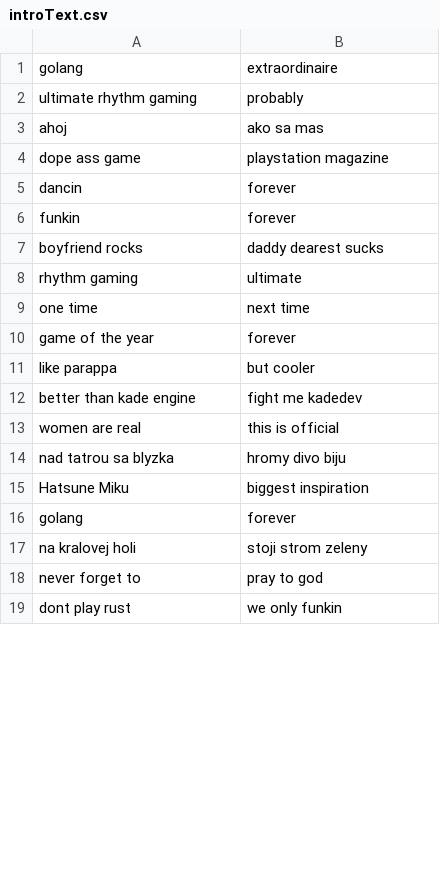
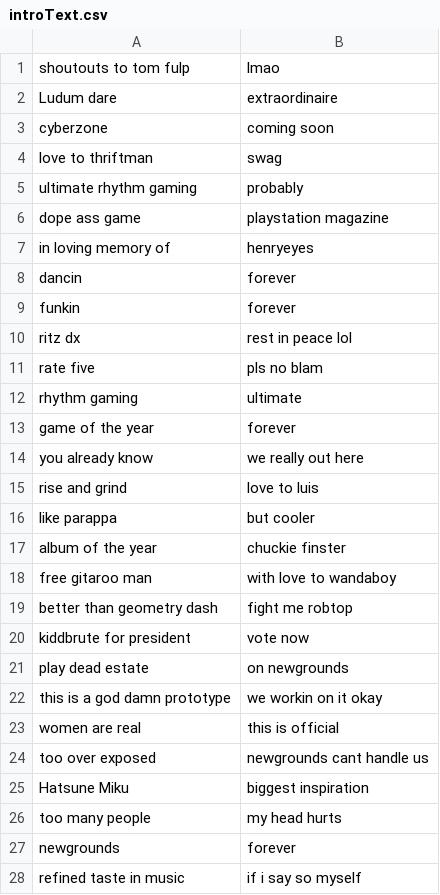
Before and after one commit to MatusOllah/gophengine, a CSV file: assets/data/introText.csv, drawn as a sheet; only a part is shown; the shorter side is filled out with more unchanged rows; the diff covers the shown part only.

Commit message:
Update introText.csv
replace modded introText with vanilla introText

```diff
--- a/assets/data/introText.csv
+++ b/assets/data/introText.csv
@@ -1,17 +1,28 @@
-golang,extraordinaire
+shoutouts to tom fulp,lmao
+Ludum dare,extraordinaire
+cyberzone,coming soon
+love to thriftman,swag
 ultimate rhythm gaming,probably
-ahoj,ako sa mas
 dope ass game,playstation magazine
+in loving memory of,henryeyes
 dancin,forever
 funkin,forever
-boyfriend rocks,daddy dearest sucks
+ritz dx,rest in peace lol
+rate five,pls no blam
 rhythm gaming,ultimate
-one time,next time
 game of the year,forever
+you already know,we really out here
+rise and grind,love to luis
 like parappa,but cooler
-better than kade engine,fight me kadedev
+album of the year,chuckie finster
+free gitaroo man,with love to wandaboy
+better than geometry dash,fight me robtop
+kiddbrute for president,vote now
+play dead estate,on newgrounds
+this is a god damn prototype,we workin on it okay
 women are real,this is official
-nad tatrou sa blyzka,hromy divo biju
+too over exposed,newgrounds cant handle us
 Hatsune Miku,biggest inspiration
-golang,forever
-na kralovej holi,stoji strom zeleny
+too many people,my head hurts
+newgrounds,forever
+refined taste in music,if i say so myself
```
Also changed, not shown: 8 added rows and 5 removed rows elsewhere in this file.
